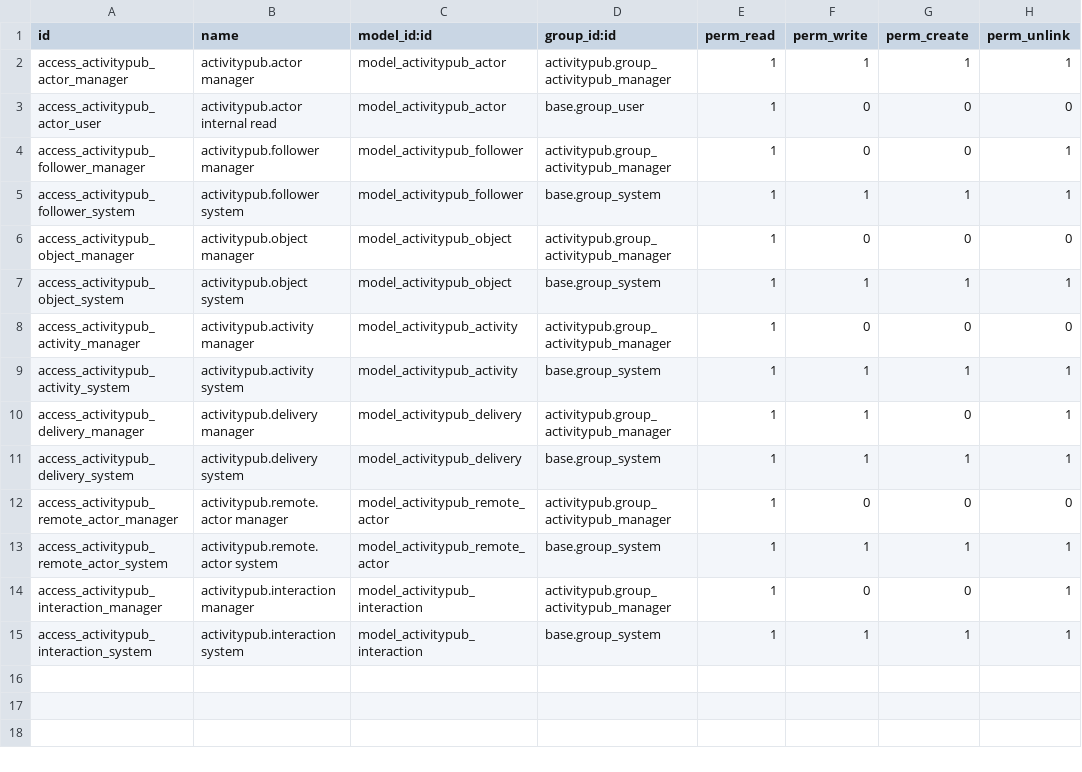
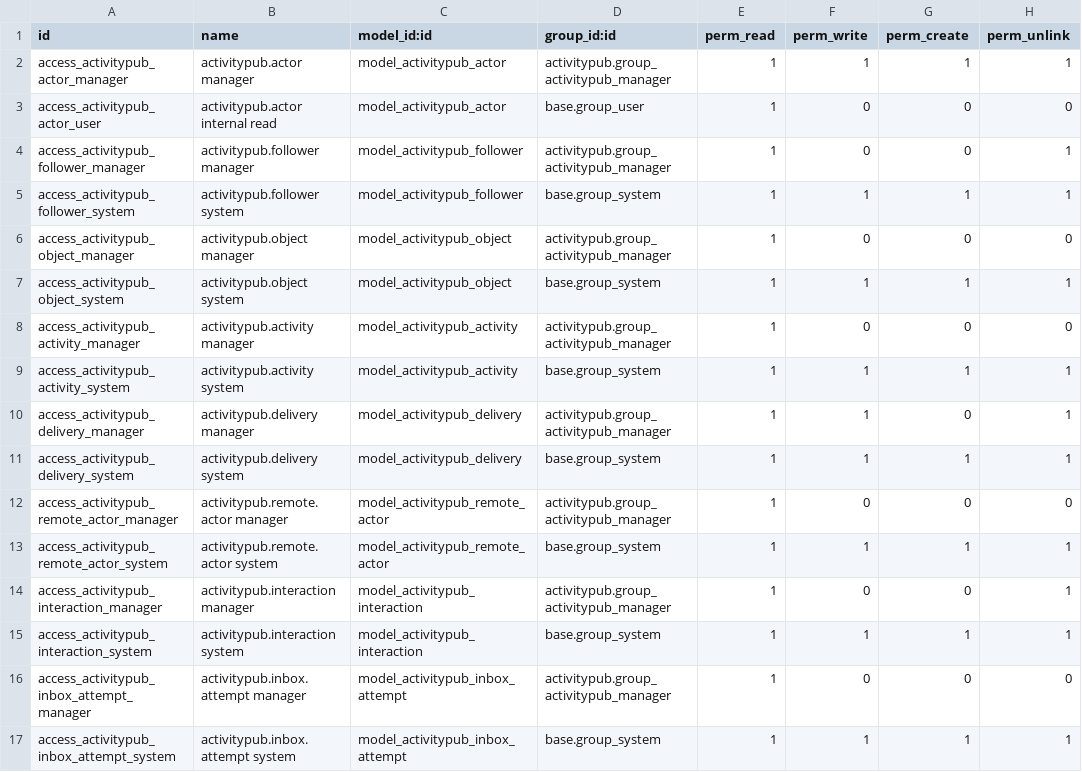
Before and after one commit to LadyHwesta/odoo-addons, a CSV file: activitypub/security/ir.model.access.csv, drawn as a sheet; the diff names each change by its address in the sheet, - before the commit and + after, or states it on an @@ line.

```diff
--- a/activitypub/security/ir.model.access.csv
+++ b/activitypub/security/ir.model.access.csv
+row 16: access_activitypub_inbox_attempt_manager | activitypub.inbox.attempt manager | model_activitypub_inbox_attempt | activitypub.group_activitypub_manager | 1 | 0 | 0 | 0
+row 17: access_activitypub_inbox_attempt_system | activitypub.inbox.attempt system | model_activitypub_inbox_attempt | base.group_system | 1 | 1 | 1 | 1
```
Also changed, not shown: 7 other files.
